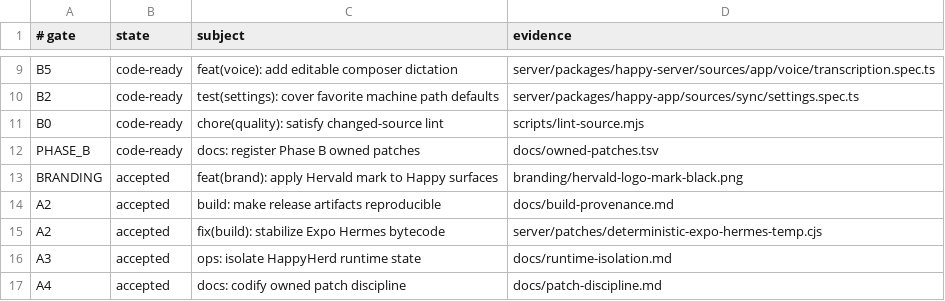
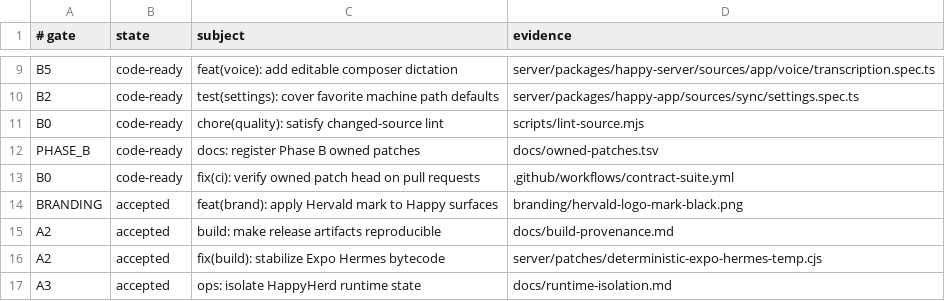
Before and after one commit to NickGuAI/HappyHerd, a TSV file: docs/owned-patches.tsv, drawn as a sheet; only a part is shown, gaps mark what is left out; the shorter side is filled out with more unchanged rows; the diff names each change by its address in the sheet, - before the commit and + after, or states it on an @@ line.

Commit message:
fix(ci): verify owned patch head on pull requests

```diff
--- a/docs/owned-patches.tsv
+++ b/docs/owned-patches.tsv
+row 13: B0 | code-ready | fix(ci): verify owned patch head on pull requests | .github/workflows/contract-suite.yml
```
Also changed, not shown: 1 other file.
